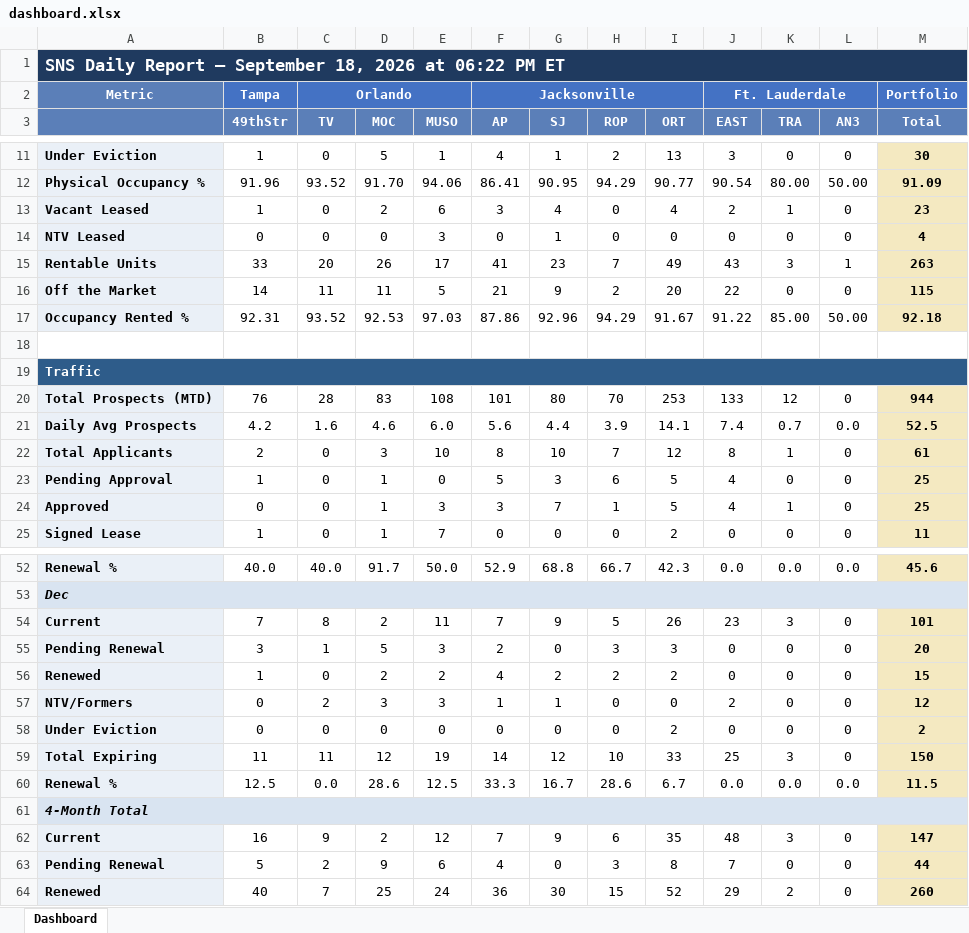
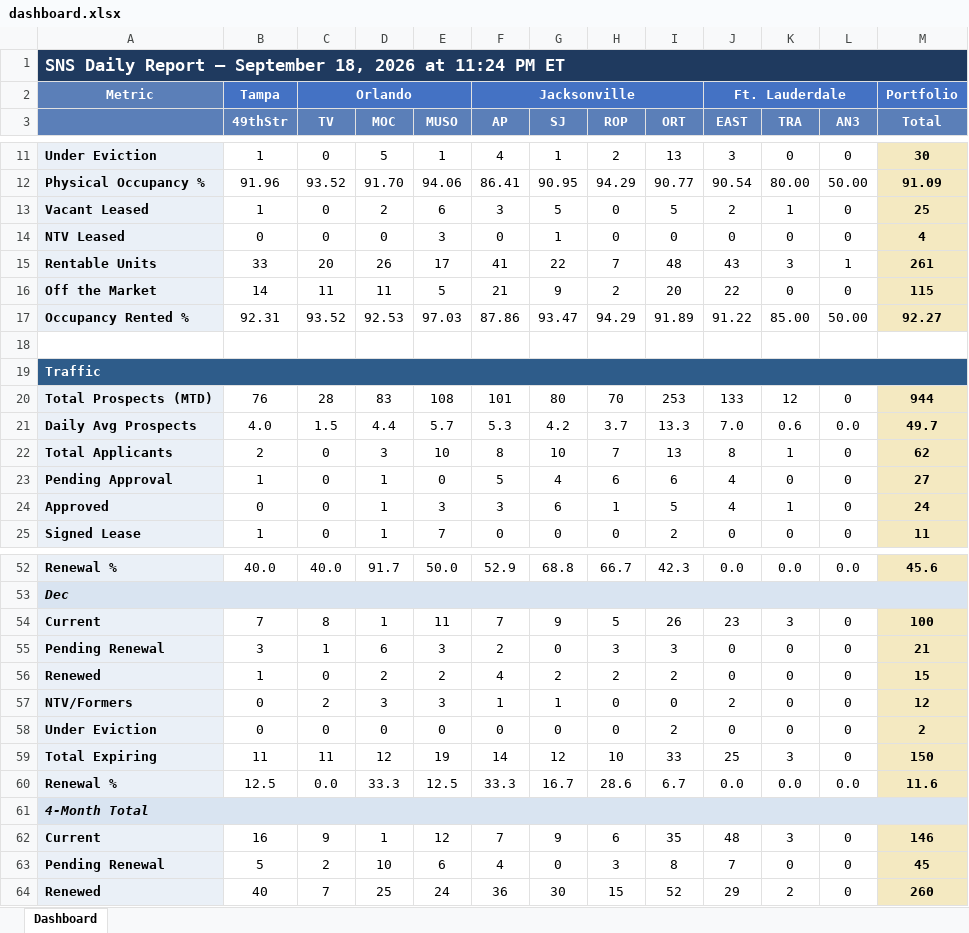
Before and after one commit to ymi-flowing/sns-daily-report, an Excel workbook: dashboard.xlsx, sheet Dashboard, drawn as a sheet; only a part is shown, gaps mark what is left out; values as stored, in another font and other column widths than the file's, no borders; removed rows and columns are numbered as before the commit, all else as after; the diff covers the shown part only; the diff names each change by its address in the sheet, - before the commit and + after, or states it on an @@ line.

```diff
--- a/dashboard.xlsx (sheet Dashboard)
+++ b/dashboard.xlsx (sheet Dashboard)
-A1: …2026 at 06:22 PM ET
+A1: …2026 at 11:24 PM ET
-G13 (SJ): 4
+G13 (SJ): 5
-I13 (ORT): 4
+I13 (ORT): 5
-M13 (Total): 23
+M13 (Total): 25
-G15 (SJ): 23
+G15 (SJ): 22
-I15 (ORT): 49
+I15 (ORT): 48
-M15 (Total): 263
+M15 (Total): 261
-G17 (SJ): 92.96
+G17 (SJ): 93.47
-I17 (ORT): 91.67
+I17 (ORT): 91.89
-M17 (Total): 92.18
+M17 (Total): 92.27
-row 21: Daily Avg Prospects | 4.2 | 1.6 | 4.6 | 6.0 | 5.6 | 4.4 | 3.9 | 14.1 | 7.4 | 0.7 | 0.0 | 52.5
+row 21: Daily Avg Prospects | 4.0 | 1.5 | 4.4 | 5.7 | 5.3 | 4.2 | 3.7 | 13.3 | 7.0 | 0.6 | 0.0 | 49.7
-I22 (ORT): 12
+I22 (ORT): 13
-M22 (Total): 61
+M22 (Total): 62
-G23 (SJ): 3
+G23 (SJ): 4
-I23 (ORT): 5
+I23 (ORT): 6
-M23 (Total): 25
+M23 (Total): 27
-G24 (SJ): 7
+G24 (SJ): 6
-M24 (Total): 25
+M24 (Total): 24
-D54 (MOC): 2
+D54 (MOC): 1
-M54 (Total): 101
+M54 (Total): 100
-D55 (MOC): 5
+D55 (MOC): 6
-M55 (Total): 20
+M55 (Total): 21
-D60 (MOC): 28.6
+D60 (MOC): 33.3
-M60 (Total): 11.5
+M60 (Total): 11.6
-D62 (MOC): 2
+D62 (MOC): 1
-M62 (Total): 147
+M62 (Total): 146
-D63 (MOC): 9
+D63 (MOC): 10
-M63 (Total): 44
+M63 (Total): 45
```
Also changed, not shown: 88 edited cells elsewhere in this sheet, 1 other file.
